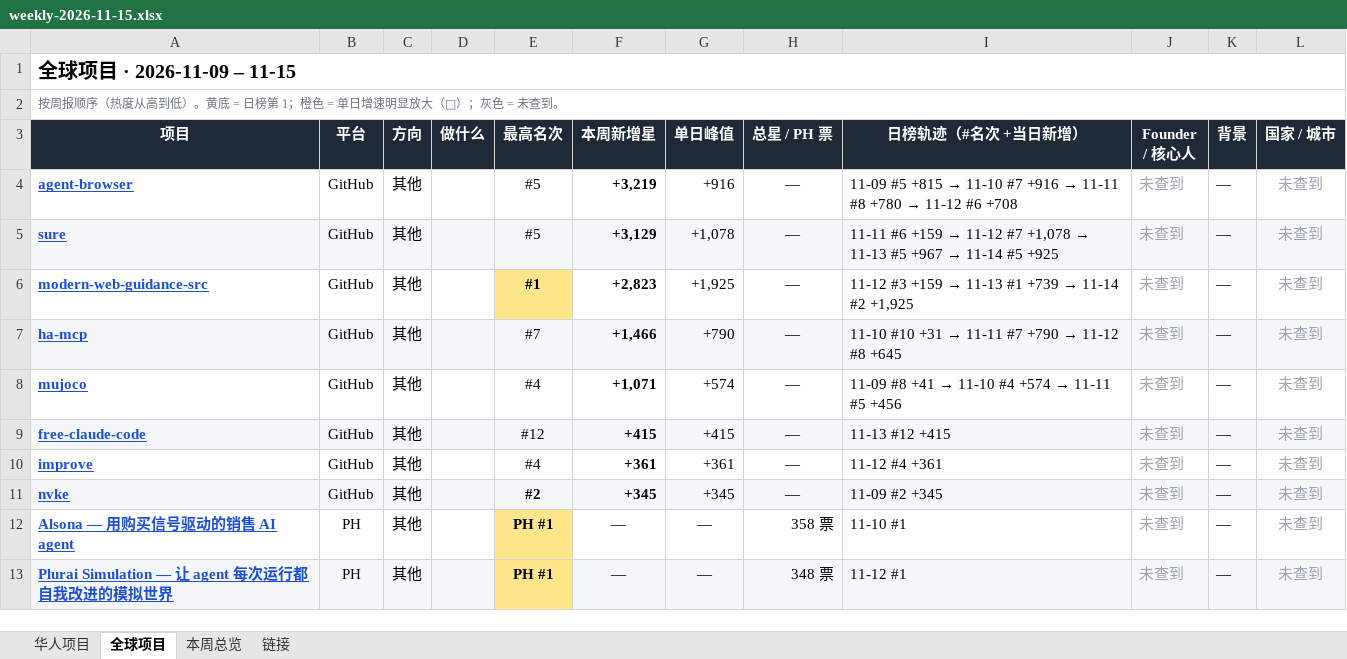
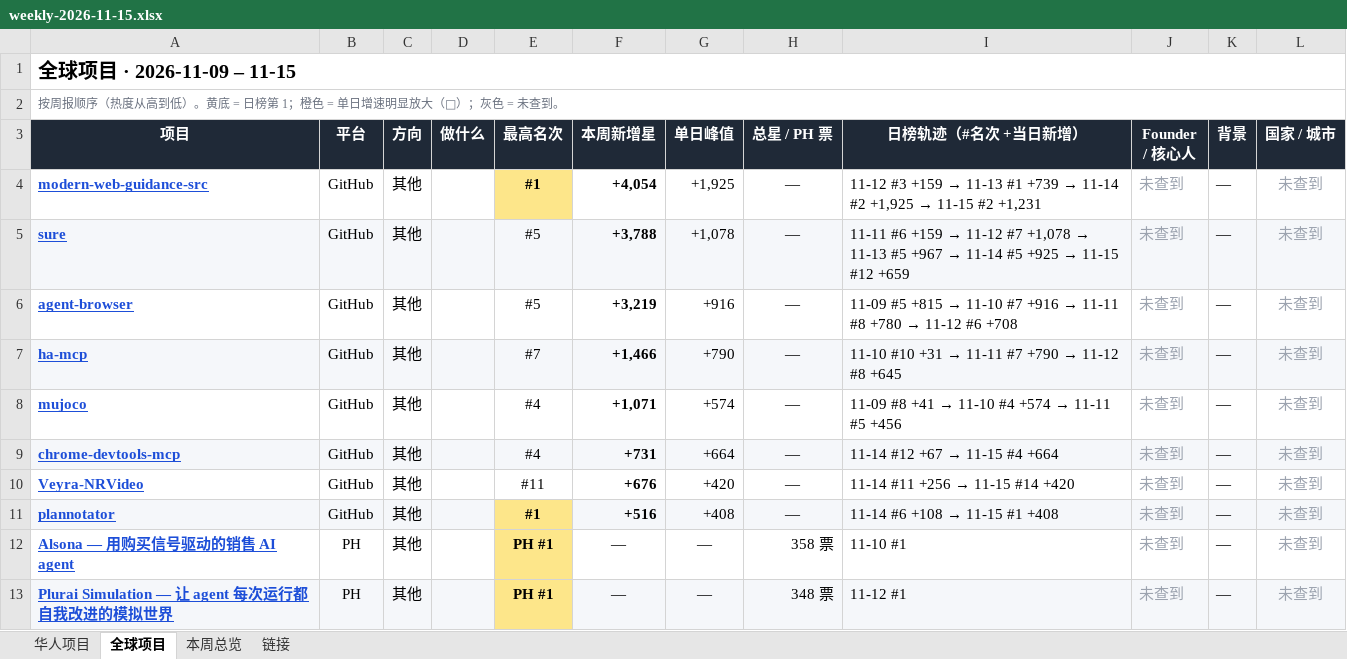
Before and after one commit to psylch/rising-projects, an Excel workbook: 2026-11-15/weekly-2026-11-15.xlsx, sheet 全球项目, drawn as a sheet; only a part is shown; values as stored, in another font and other column widths than the file's, no borders; removed rows and columns are numbered as before the commit, all else as after; the diff names each change by its address in the sheet, - before the commit and + after, or states it on an @@ line.

```diff
--- a/2026-11-15/weekly-2026-11-15.xlsx (sheet 全球项目)
+++ b/2026-11-15/weekly-2026-11-15.xlsx (sheet 全球项目)
+row 4: modern-web-guidance-src | GitHub | 其他 |  | #1 | +4,054 | +1,925 | — | 11-12 #3 +159 → 11-13 #1 +739 → 11-14 #2 +1,925 → 11-15 #2 +1,231 | 未查到 | — | 未查到
+row 5: sure | GitHub | 其他 |  | #5 | +3,788 | +1,078 | — | 11-11 #6 +159 → 11-12 #7 +1,078 → 11-13 #5 +967 → 11-14 #5 +925 → 11-15 #12 +659 | 未查到 | — | 未查到
-row 5: sure | GitHub | 其他 |  | #5 | +3,129 | +1,078 | — | 11-11 #6 +159 → 11-12 #7 +1,078 → 11-13 #5 +967 → 11-14 #5 +925 | 未查到 | — | 未查到
-row 6: modern-web-guidance-src | GitHub | 其他 |  | #1 | +2,823 | +1,925 | — | 11-12 #3 +159 → 11-13 #1 +739 → 11-14 #2 +1,925 | 未查到 | — | 未查到
-A9 (项目): free-claude-code
+A9 (项目): chrome-devtools-mcp
-E9 (最高名次): #12
+E9 (最高名次): #4
-F9 (本周新增星): +415
+F9 (本周新增星): +731
-G9 (单日峰值): +415
+G9 (单日峰值): +664
@@ I9 (日榜轨迹（#名次 +当日新增）): 11-13 #12 +415 → 11-14 #12 +67 → 11-15 #4 +664 @@
-A10 (项目): improve
+A10 (项目): Veyra-NRVideo
-E10 (最高名次): #4
+E10 (最高名次): #11
-F10 (本周新增星): +361
+F10 (本周新增星): +676
-G10 (单日峰值): +361
+G10 (单日峰值): +420
@@ I10 (日榜轨迹（#名次 +当日新增）): 11-12 #4 +361 → 11-14 #11 +256 → 11-15 #14 +420 @@
-A11 (项目): nvke
+A11 (项目): plannotator
-E11 (最高名次): #2
+E11 (最高名次): #1
-E11 fill: #F5F7FA
+E11 fill: #FDE68A
-F11 (本周新增星): +345
+F11 (本周新增星): +516
-G11 (单日峰值): +345
+G11 (单日峰值): +408
@@ I11 (日榜轨迹（#名次 +当日新增）): 11-09 #2 +345 → 11-14 #6 +108 → 11-15 #1 +408 @@
```
Also changed, not shown: sheet 链接, sheet 华人项目, sheet 本周总览, 2 other files.
